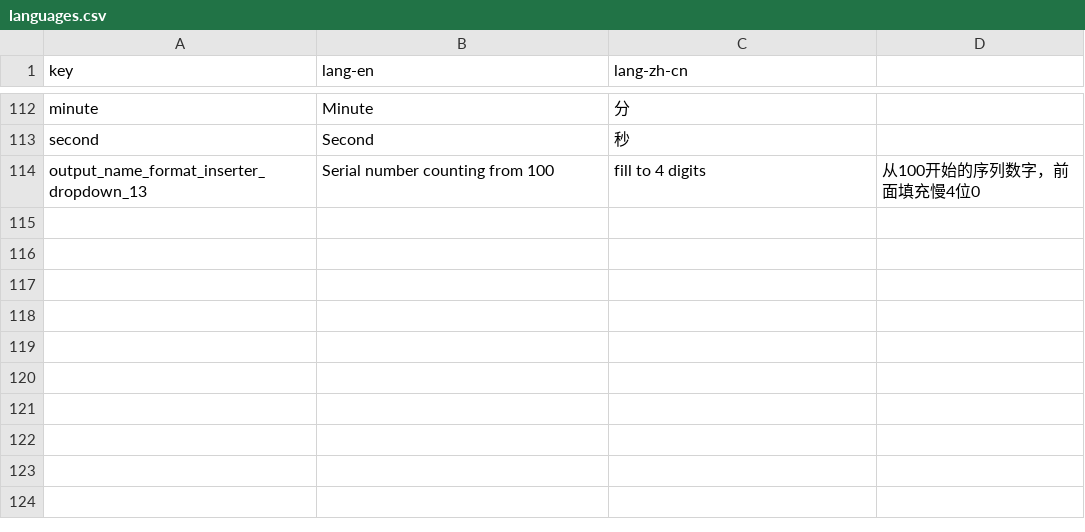
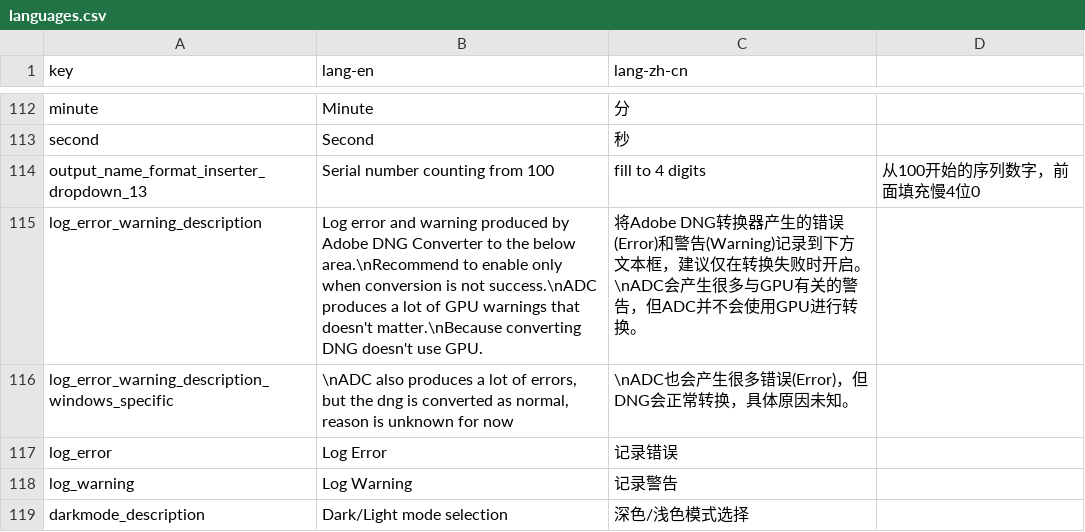
Before and after one commit to iBobbyTS/ExtendedAdobeDNGConverter, a CSV file: languages.csv, drawn as a sheet; only a part is shown, gaps mark what is left out; the diff names each change by its address in the sheet, - before the commit and + after, or states it on an @@ line.

Commit message:
Add warning and error logging

```diff
--- a/languages.csv
+++ b/languages.csv
+row 115: log_error_warning_description | Log error and warning produced by Adobe DNG Converter to the below area.\nRecommend to enable only when conversion is not success.\nADC produces a lot of GPU warnings that doesn't matter.\nBecause converting DNG doesn't use GPU. | 将Adobe DNG转换器产生的错误(Error)和警告(Warning)记录到下方文本框，建议仅在转换失败时开启。\nADC会产生很多与GPU有关的警告，但ADC并不会使用GPU进行转换。
+row 116: log_error_warning_description_windows_specific | \nADC also produces a lot of errors, but the dng is converted as normal, reason is unknown for now | \nADC也会产生很多错误(Error)，但DNG会正常转换，具体原因未知。
+row 117: log_error | Log Error | 记录错误
+row 118: log_warning | Log Warning | 记录警告
+row 119: darkmode_description | Dark/Light mode selection | 深色/浅色模式选择
```
Also changed, not shown: 1 other file.
